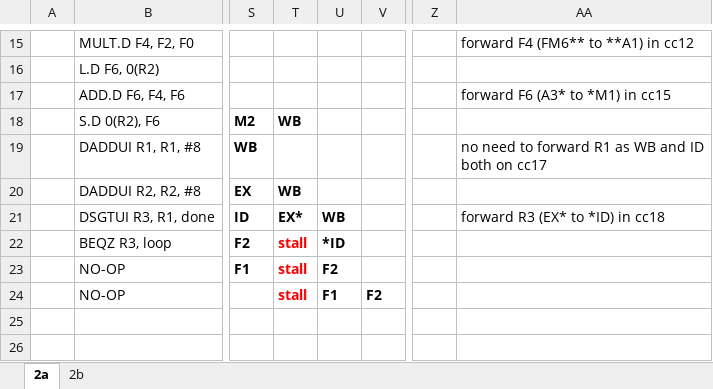
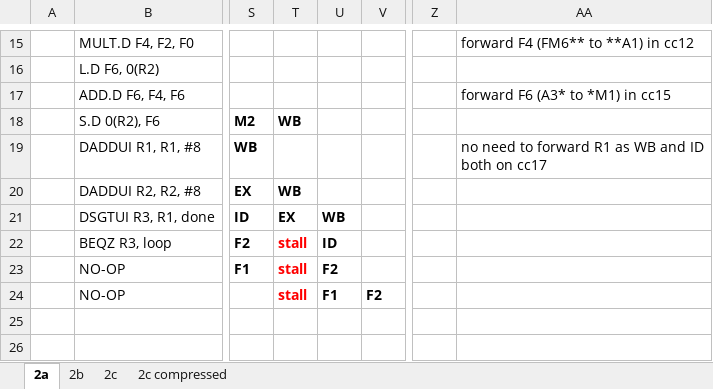
Before and after one commit to raeedh/COMPENG4DM4, an Excel workbook: Assignment 2/timing/a2.xlsx, sheet 2a, drawn as a sheet; only a part is shown, gaps mark what is left out; values as stored, in another font and other column widths than the file's, no borders; the diff names each change by its address in the sheet, - before the commit and + after, or states it on an @@ line.

```diff
--- a/Assignment 2/timing/a2.xlsx (sheet 2a)
+++ b/Assignment 2/timing/a2.xlsx (sheet 2a)
+sheet tab: 2c
+sheet tab: 2c compressed
-T21: EX*
+T21: EX
-AA21: forward R3 (EX* to *ID) in cc18
+AA21: (empty)
-U22: *ID
+U22: ID
```
Also changed, not shown: sheet 2b.
